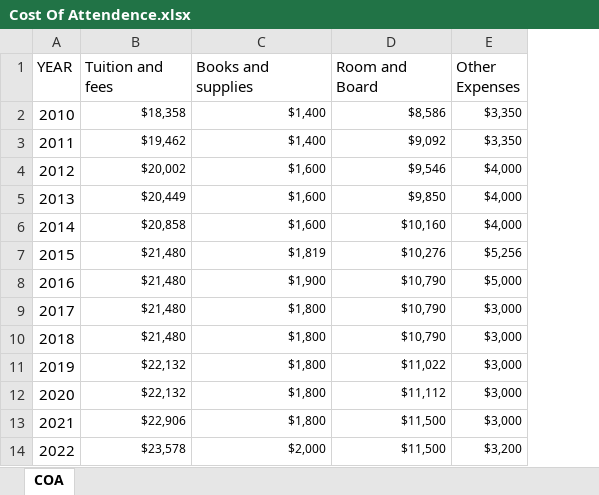
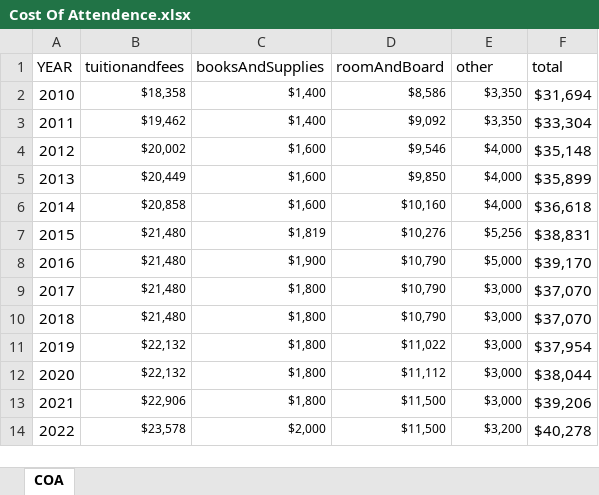
Before and after one commit to bipularyal/Fisk_IPDES_VISUALIZER, an Excel workbook: Backend/Excel/Cost Of Attendence.xlsx, sheet COA, drawn as a sheet; values as stored, in another font and other column widths than the file's, no borders; the diff names each change by its address in the sheet, - before the commit and + after, or states it on an @@ line.

```diff
--- a/Backend/Excel/Cost Of Attendence.xlsx (sheet COA)
+++ b/Backend/Excel/Cost Of Attendence.xlsx (sheet COA)
+column F (total), rows 2-14: $31,694 | $33,304 | $35,148 | $35,899 | $36,618 | $38,831 | $39,170 | $37,070 | $37,070 | $37,954 | $38,044 | $39,206 | $40,278
-B1: Tuition and fees
+B1: tuitionandfees
-C1: Books and supplies
+C1: booksAndSupplies
-D1: Room and Board
+D1: roomAndBoard
-E1: Other Expenses
+E1: other
```
Also changed, not shown: Backend/Excel/Admissions Data.xlsx, Backend/Excel/Fall Enrollment Stats.xlsx, 29 other files.
